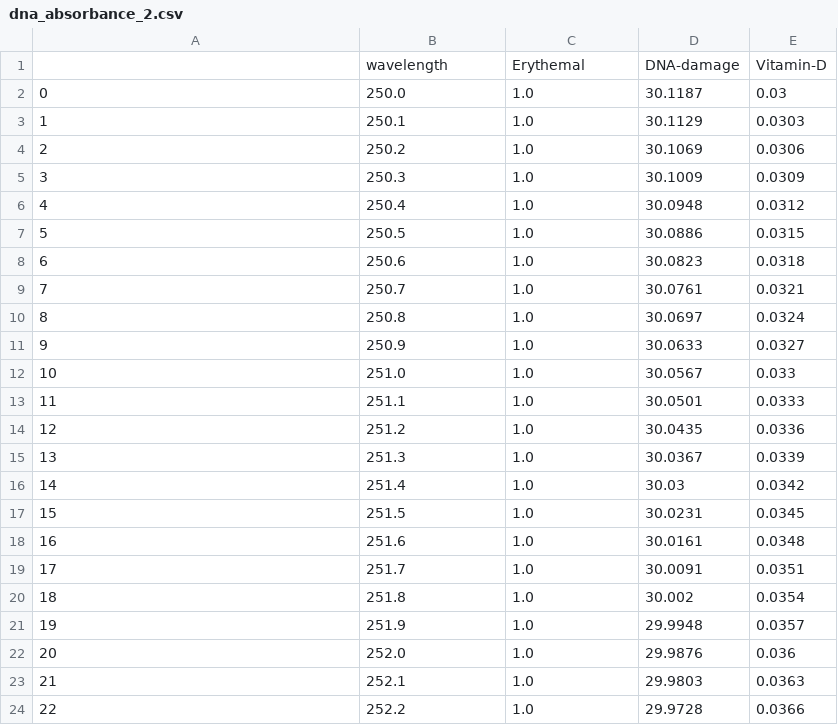
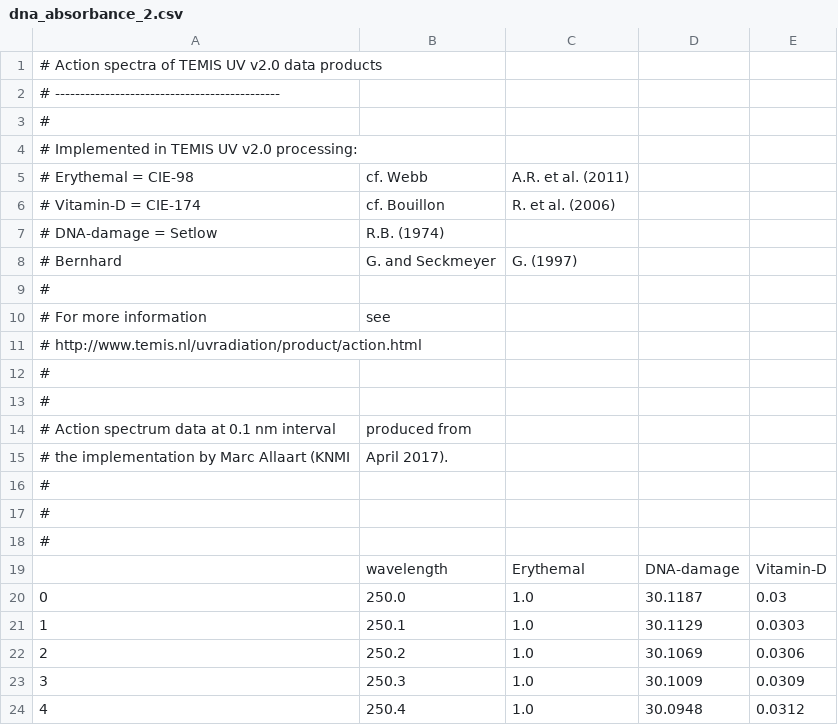
Before and after one commit to pone-software/strawb_package, a CSV file: src/strawb/calibration/dna_absorbance_2.csv, drawn as a sheet; only a part is shown; the shorter side is filled out with more unchanged rows; the diff names each change by its address in the sheet, - before the commit and + after, or states it on an @@ line.

Commit message:
added reference

```diff
--- a/src/strawb/calibration/dna_absorbance_2.csv
+++ b/src/strawb/calibration/dna_absorbance_2.csv
+row 1: # Action spectra of TEMIS UV v2.0 data products
+row 2: # ---------------------------------------------
+row 3: #
+row 4: # Implemented in TEMIS UV v2.0 processing:
+row 5: # Erythemal = CIE-98 | cf. Webb | A.R. et al. (2011)
+row 6: # Vitamin-D = CIE-174 | cf. Bouillon | R. et al. (2006)
+row 7: # DNA-damage = Setlow | R.B. (1974)
+row 8: # Bernhard | G. and Seckmeyer | G. (1997)
+row 9: #
+row 10: # For more information | see
+row 11: # http://www.temis.nl/uvradiation/product/action.html
+row 12: #
+row 13: #
+row 14: # Action spectrum data at 0.1 nm interval | produced from
+row 15: # the implementation by Marc Allaart (KNMI | April 2017).
+row 16: #
+row 17: #
+row 18: #
```
